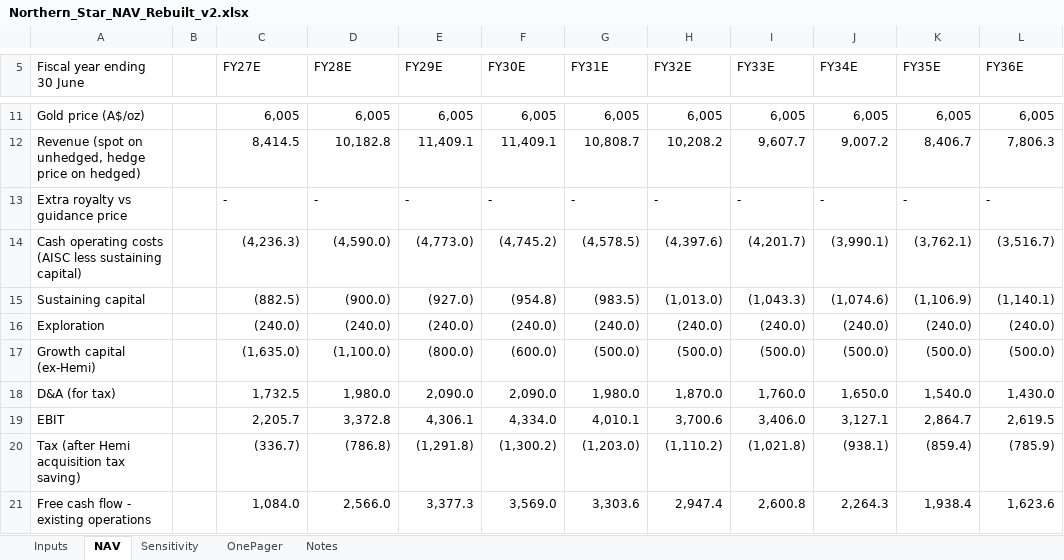
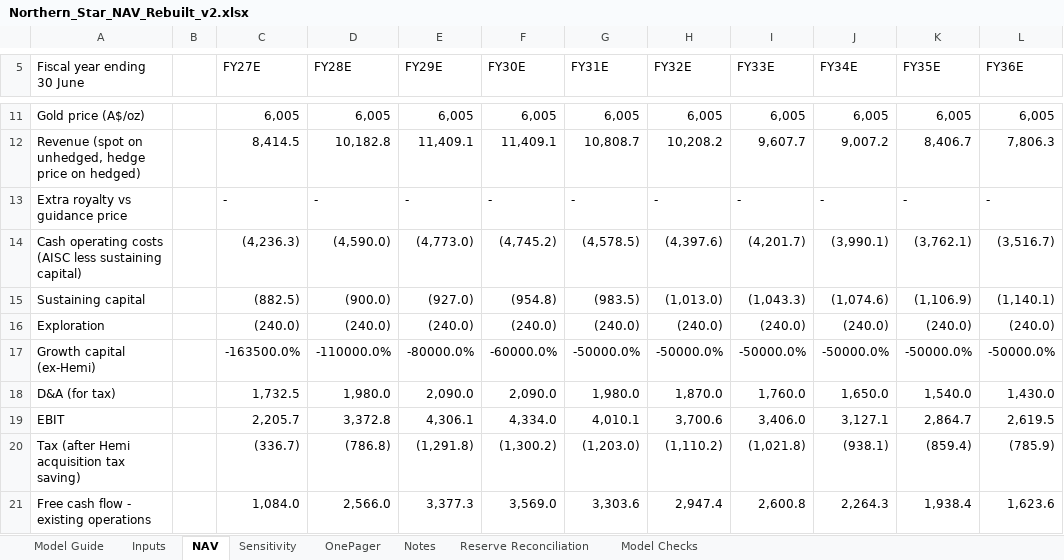
Before and after one commit to ThymeCapsule/investment-banking-portfolio, an Excel workbook: valuation-case-studies/northern-star-resources/Northern_Star_NAV_Rebuilt_v2.xlsx, sheet NAV, drawn as a sheet; only a part is shown, gaps mark what is left out; values as stored, in another font and other column widths than the file's, no cell formats; the diff names each change by its address in the sheet, - before the commit and + after, or states it on an @@ line.

```diff
--- a/valuation-case-studies/northern-star-resources/Northern_Star_NAV_Rebuilt_v2.xlsx (sheet NAV)
+++ b/valuation-case-studies/northern-star-resources/Northern_Star_NAV_Rebuilt_v2.xlsx (sheet NAV)
+sheet tab: Model Guide
+sheet tab: Reserve Reconciliation
+sheet tab: Model Checks
-C17 (FY27E): (1,635.0)
+C17 (FY27E): -163500.0%
-D17 (FY28E): (1,100.0)
+D17 (FY28E): -110000.0%
-E17 (FY29E): (800.0)
+E17 (FY29E): -80000.0%
-F17 (FY30E): (600.0)
+F17 (FY30E): -60000.0%
-G17 (FY31E): (500.0)
+G17 (FY31E): -50000.0%
-H17 (FY32E): (500.0)
+H17 (FY32E): -50000.0%
-I17 (FY33E): (500.0)
+I17 (FY33E): -50000.0%
-J17 (FY34E): (500.0)
+J17 (FY34E): -50000.0%
-K17 (FY35E): (500.0)
+K17 (FY35E): -50000.0%
-L17 (FY36E): (500.0)
+L17 (FY36E): -50000.0%
```
Also changed, not shown: sheet Inputs, sheet OnePager, sheet Notes, cell formats, formulas that keep their value.
